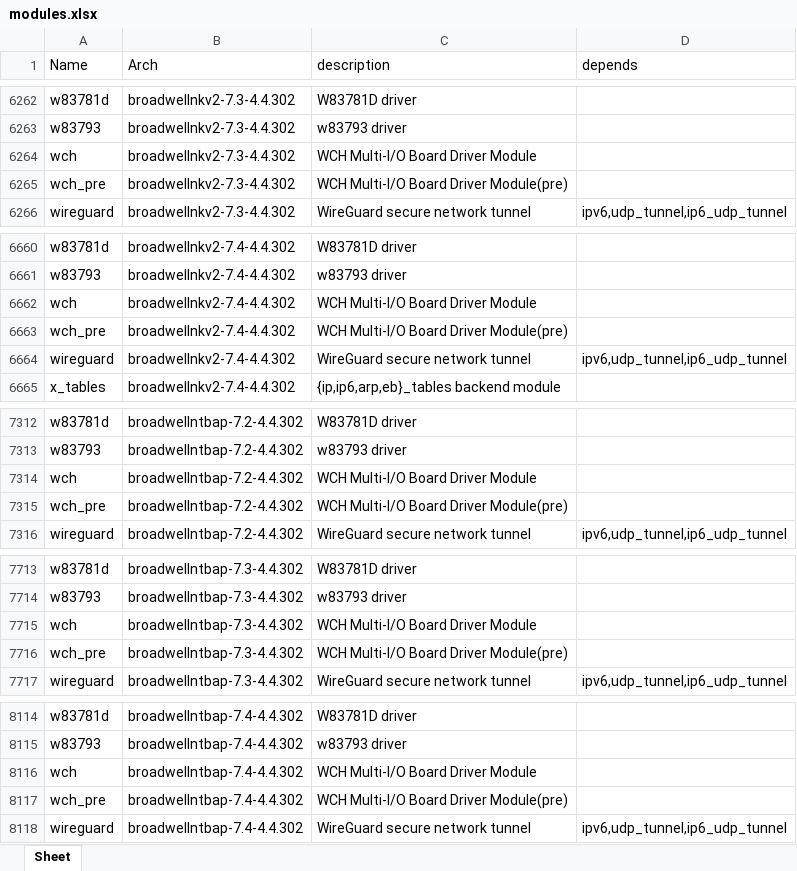
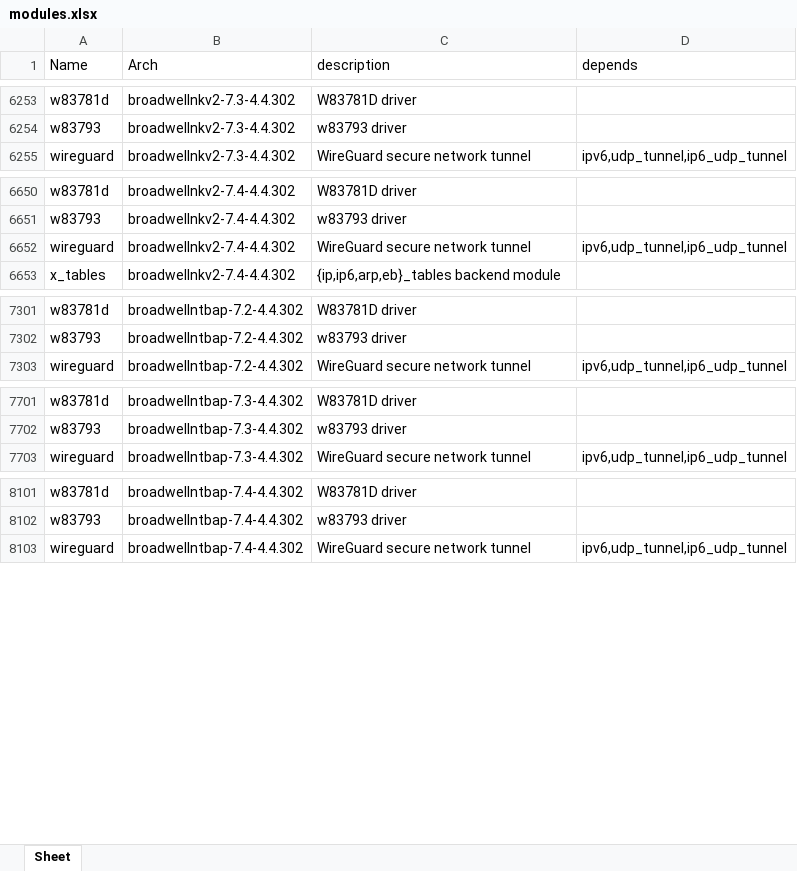
Before and after one commit to RROrg/rr, an Excel workbook: docs/modules.xlsx, sheet Sheet, drawn as a sheet; only a part is shown, gaps mark what is left out; values as stored, in another font and other column widths than the file's, no borders; removed rows and columns are numbered as before the commit, all else as after; the diff covers the shown part only; the diff names each change by its address in the sheet, - before the commit and + after, or states it on an @@ line.

```diff
--- a/docs/modules.xlsx (sheet Sheet)
+++ b/docs/modules.xlsx (sheet Sheet)
-row 6264: wch | broadwellnkv2-7.3-4.4.302 | WCH Multi-I/O Board Driver Module
-row 6265: wch_pre | broadwellnkv2-7.3-4.4.302 | WCH Multi-I/O Board Driver Module(pre)
-row 6662: wch | broadwellnkv2-7.4-4.4.302 | WCH Multi-I/O Board Driver Module
-row 6663: wch_pre | broadwellnkv2-7.4-4.4.302 | WCH Multi-I/O Board Driver Module(pre)
-row 7314: wch | broadwellntbap-7.2-4.4.302 | WCH Multi-I/O Board Driver Module
-row 7315: wch_pre | broadwellntbap-7.2-4.4.302 | WCH Multi-I/O Board Driver Module(pre)
-row 7715: wch | broadwellntbap-7.3-4.4.302 | WCH Multi-I/O Board Driver Module
-row 7716: wch_pre | broadwellntbap-7.3-4.4.302 | WCH Multi-I/O Board Driver Module(pre)
-row 8116: wch | broadwellntbap-7.4-4.4.302 | WCH Multi-I/O Board Driver Module
-row 8117: wch_pre | broadwellntbap-7.4-4.4.302 | WCH Multi-I/O Board Driver Module(pre)
```
Also changed, not shown: 46 added rows, 82 removed rows and 126 edited cells elsewhere in this sheet, docs/addons.xlsx, docs/models.xlsx, 6 other files.
